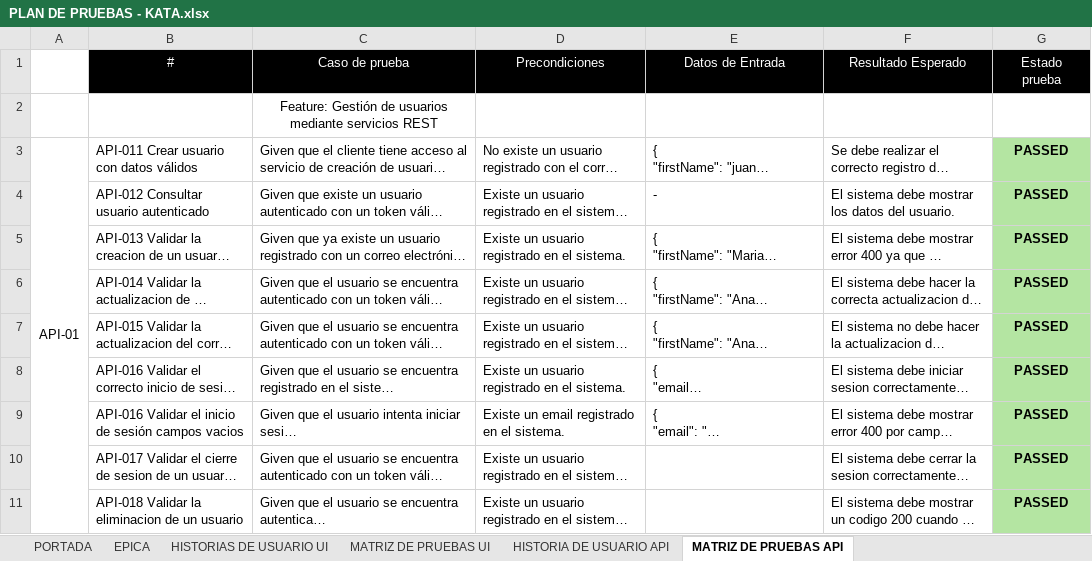
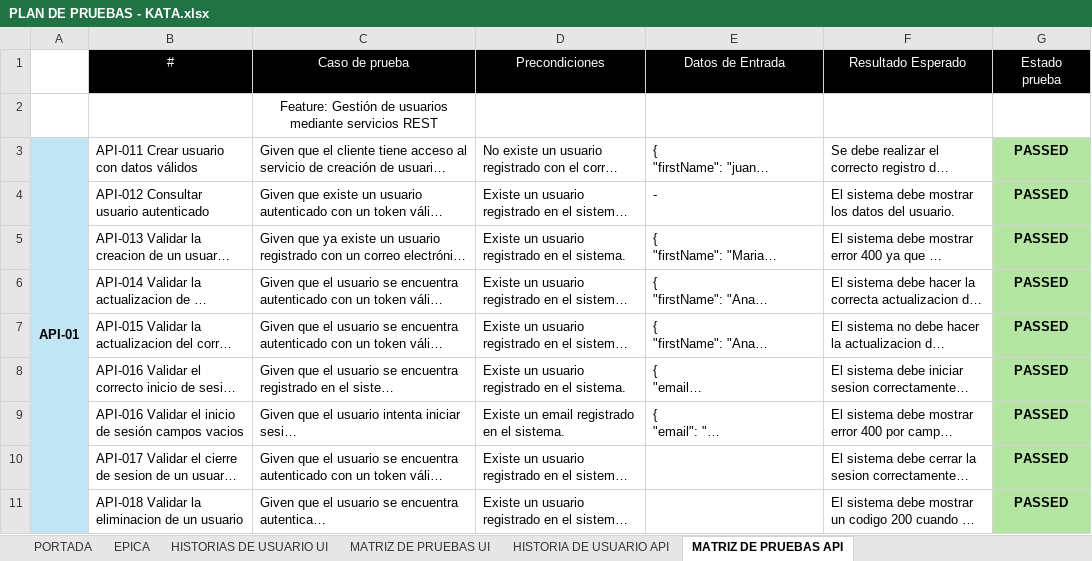
Before and after one commit to dianafer0814/KATA, an Excel workbook: PLAN DE PRUEBAS - KATA.xlsx, sheet MATRIZ DE PRUEBAS API, drawn as a sheet; long unchanged cells end in …; values as stored, in another font and other column widths than the file's, no borders; the diff names each change by its address in the sheet, - before the commit and + after, or states it on an @@ line.

```diff
--- a/PLAN DE PRUEBAS - KATA.xlsx (sheet MATRIZ DE PRUEBAS API)
+++ b/PLAN DE PRUEBAS - KATA.xlsx (sheet MATRIZ DE PRUEBAS API)
-A3:A11 fill: none
+A3:A11 fill: #C1E5F5
-A3 bold: off
+A3 bold: on
```
Also changed, not shown: sheet EPICA, sheet MATRIZ DE PRUEBAS UI, sheet HISTORIAS DE USUARIO UI, 4 other files.
